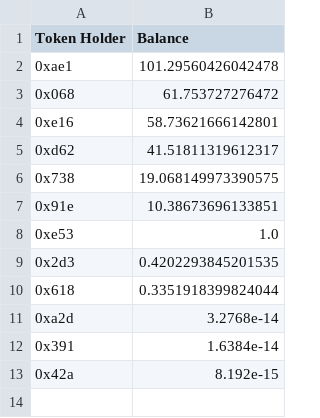
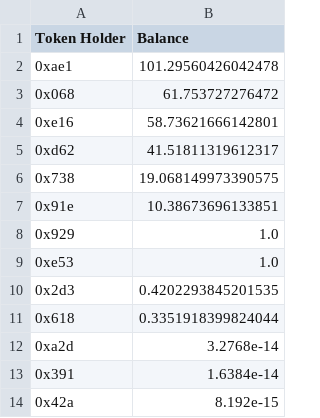
Before and after one commit to Insula-Crypto/website_data_graphs, a CSV file: ISLAPool.csv, drawn as a sheet; the diff names each change by its address in the sheet, - before the commit and + after, or states it on an @@ line.

```diff
--- a/ISLAPool.csv
+++ b/ISLAPool.csv
+row 8: 0x929 | 1.0
```
Also changed, not shown: ISLAToken.csv, 1 other file.
